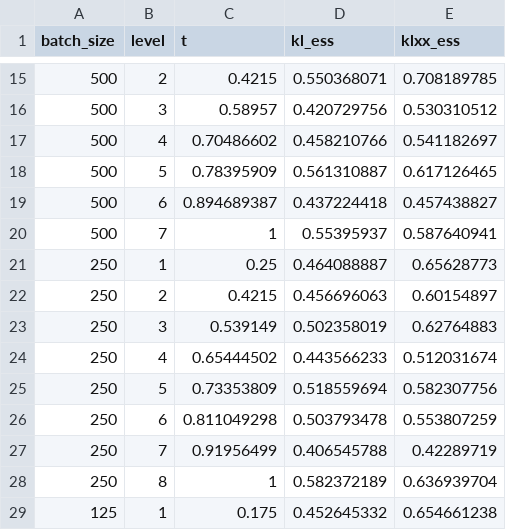
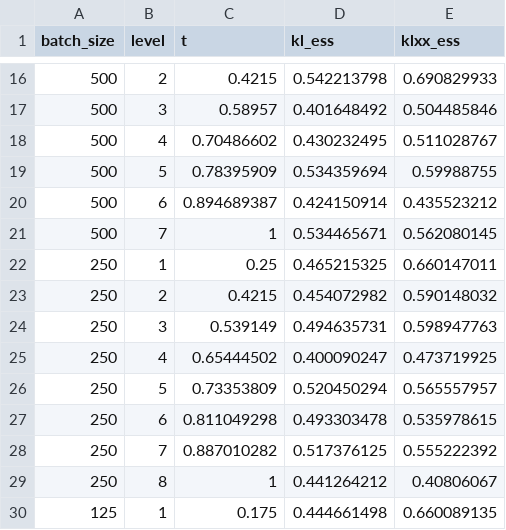
Before and after one commit to xuda-ye-math/KLXX, a CSV file: Codes/Lattice_Clock/results/per_level_ess.csv, drawn as a sheet; only a part is shown, gaps mark what is left out; the diff covers the shown part only.

```diff
--- a/Codes/Lattice_Clock/results/per_level_ess.csv
+++ b/Codes/Lattice_Clock/results/per_level_ess.csv
@@ -15,15 +16,15 @@ batch_size,level,t,kl_ess,klxx_ess
-500,2,0.4215,0.550368071,0.708189785
-500,3,0.58957,0.420729756,0.530310512
-500,4,0.70486602,0.458210766,0.541182697
-500,5,0.78395909,0.561310887,0.617126465
-500,6,0.894689387,0.437224418,0.457438827
-500,7,1,0.55395937,0.587640941
-250,1,0.25,0.464088887,0.65628773
-250,2,0.4215,0.456696063,0.60154897
-250,3,0.539149,0.502358019,0.62764883
-250,4,0.65444502,0.443566233,0.512031674
-250,5,0.73353809,0.518559694,0.582307756
-250,6,0.811049298,0.503793478,0.553807259
-250,7,0.91956499,0.406545788,0.42289719
-250,8,1,0.582372189,0.636939704
-125,1,0.175,0.452645332,0.654661238
+500,2,0.4215,0.542213798,0.690829933
+500,3,0.58957,0.401648492,0.504485846
+500,4,0.70486602,0.430232495,0.511028767
+500,5,0.78395909,0.534359694,0.59988755
+500,6,0.894689387,0.424150914,0.435523212
+500,7,1,0.534465671,0.562080145
+250,1,0.25,0.465215325,0.660147011
+250,2,0.4215,0.454072982,0.590148032
+250,3,0.539149,0.494635731,0.598947763
+250,4,0.65444502,0.400090247,0.473719925
+250,5,0.73353809,0.520450294,0.565557957
+250,6,0.811049298,0.493303478,0.535978615
+250,7,0.887010282,0.517376125,0.555222392
+250,8,1,0.441264212,0.40806067
+125,1,0.175,0.444661498,0.660089135
```
Also changed, not shown: 1 added row and 56 edited cells elsewhere in this file, Codes/Lattice_Clock/results/factors.csv, Codes/Lattice_Clock/results/occupancy_bias_B2000.csv, 10 other files.
